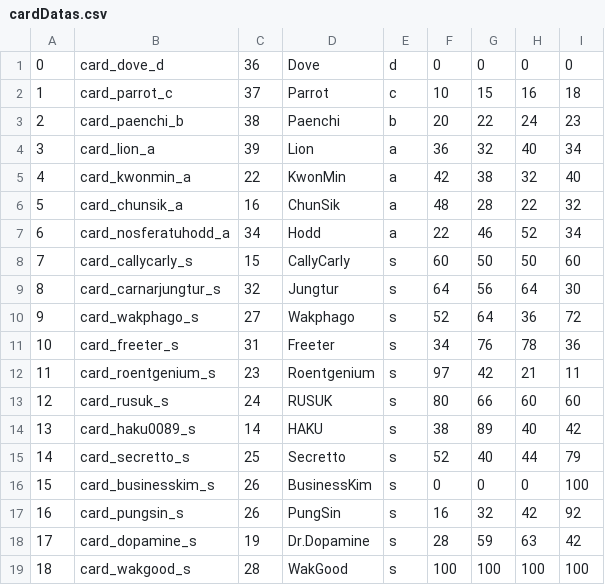
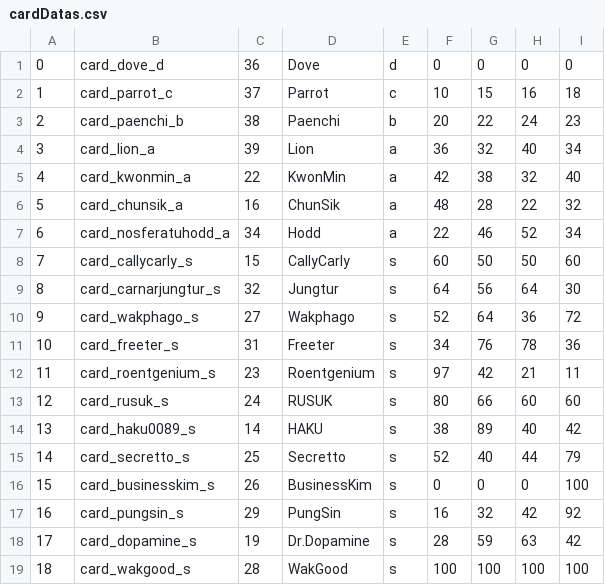
Before and after one commit to RealFT/WakKitchen, a CSV file: Assets/Resources/TextData/cardDatas.csv, drawn as a sheet.

Commit message:
Modify Bake sound error, card sort error, player move attributes
요리 효과음이 게임 종료 후에도 계속 들려오던 현상 수정. 카드 정렬이 되지 않고 있던 현상 수정.
플레이어 캐릭터 이동속도 수정

```diff
--- a/Assets/Resources/TextData/cardDatas.csv
+++ b/Assets/Resources/TextData/cardDatas.csv
@@ -16,3 +16,3 @@
 15,card_businesskim_s,26,BusinessKim,s,0,0,0,100
-16,card_pungsin_s,26,PungSin,s,16,32,42,92
+16,card_pungsin_s,29,PungSin,s,16,32,42,92
 17,card_dopamine_s,19,Dr.Dopamine,s,28,59,63,42
```
Also changed, not shown: 17 other files.
